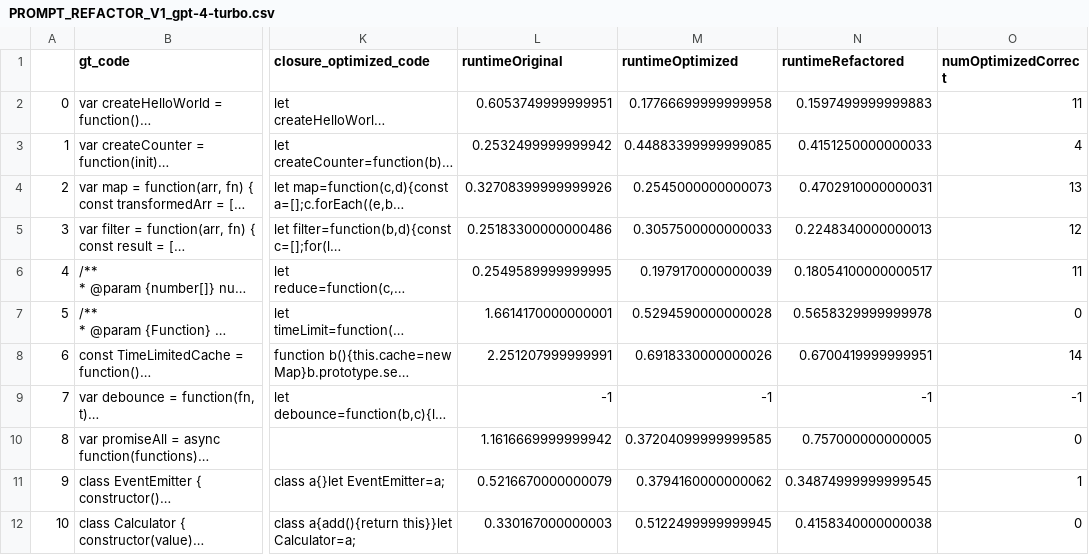
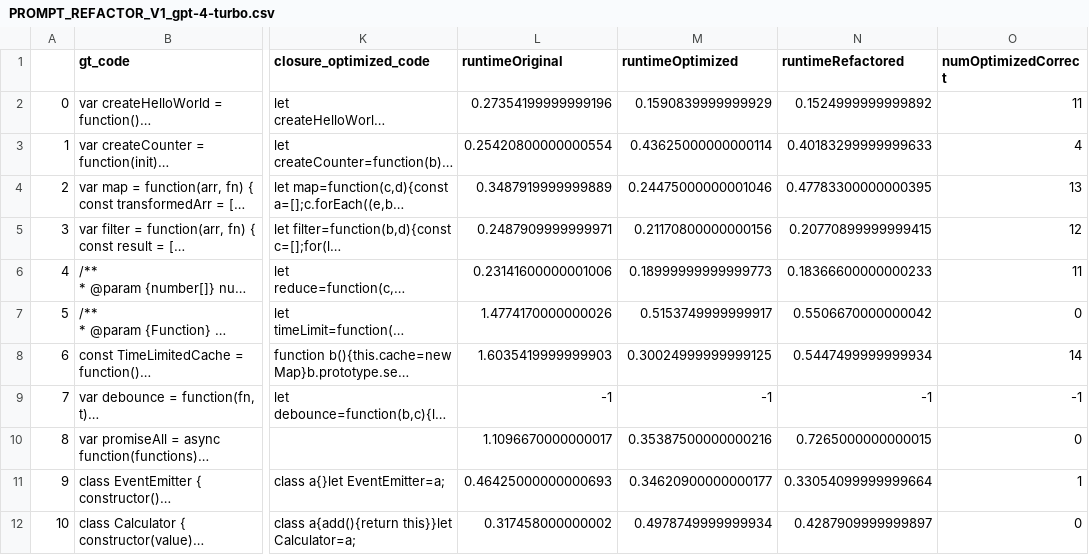
Before and after one commit to kaiyon07/code-gen, a CSV file: evaluation_files/openai_results_temp_0/PROMPT_REFACTOR_V1_gpt-4-turbo.csv, drawn as a sheet; only a part is shown, gaps mark what is left out; long unchanged cells end in …; the diff covers the shown part only; the diff names each change by its address in the sheet, - before the commit and + after, or states it on an @@ line.

Commit message:
new evaluation files

```diff
--- a/evaluation_files/openai_results_temp_0/PROMPT_REFACTOR_V1_gpt-4-turbo.csv
+++ b/evaluation_files/openai_results_temp_0/PROMPT_REFACTOR_V1_gpt-4-turbo.csv
-L2 (runtimeOriginal): 0.6053749999999951
+L2 (runtimeOriginal): 0.27354199999999196
-M2 (runtimeOptimized): 0.17766699999999958
+M2 (runtimeOptimized): 0.1590839999999929
-N2 (runtimeRefactored): 0.1597499999999883
+N2 (runtimeRefactored): 0.1524999999999892
-L3 (runtimeOriginal): 0.2532499999999942
+L3 (runtimeOriginal): 0.25420800000000554
-M3 (runtimeOptimized): 0.44883399999999085
+M3 (runtimeOptimized): 0.43625000000000114
-N3 (runtimeRefactored): 0.4151250000000033
+N3 (runtimeRefactored): 0.40183299999999633
-L4 (runtimeOriginal): 0.32708399999999926
+L4 (runtimeOriginal): 0.3487919999999889
-M4 (runtimeOptimized): 0.2545000000000073
+M4 (runtimeOptimized): 0.24475000000001046
-N4 (runtimeRefactored): 0.4702910000000031
+N4 (runtimeRefactored): 0.47783300000000395
-L5 (runtimeOriginal): 0.25183300000000486
+L5 (runtimeOriginal): 0.2487909999999971
-M5 (runtimeOptimized): 0.3057500000000033
+M5 (runtimeOptimized): 0.21170800000000156
-N5 (runtimeRefactored): 0.2248340000000013
+N5 (runtimeRefactored): 0.20770899999999415
-L6 (runtimeOriginal): 0.2549589999999995
+L6 (runtimeOriginal): 0.23141600000001006
-M6 (runtimeOptimized): 0.1979170000000039
+M6 (runtimeOptimized): 0.18999999999999773
-N6 (runtimeRefactored): 0.18054100000000517
+N6 (runtimeRefactored): 0.18366600000000233
-L7 (runtimeOriginal): 1.6614170000000001
+L7 (runtimeOriginal): 1.4774170000000026
-M7 (runtimeOptimized): 0.5294590000000028
+M7 (runtimeOptimized): 0.5153749999999917
-N7 (runtimeRefactored): 0.5658329999999978
+N7 (runtimeRefactored): 0.5506670000000042
-L8 (runtimeOriginal): 2.251207999999991
+L8 (runtimeOriginal): 1.6035419999999903
-M8 (runtimeOptimized): 0.6918330000000026
+M8 (runtimeOptimized): 0.30024999999999125
-N8 (runtimeRefactored): 0.6700419999999951
+N8 (runtimeRefactored): 0.5447499999999934
-L10 (runtimeOriginal): 1.1616669999999942
+L10 (runtimeOriginal): 1.1096670000000017
-M10 (runtimeOptimized): 0.37204099999999585
+M10 (runtimeOptimized): 0.35387500000000216
-N10 (runtimeRefactored): 0.757000000000005
+N10 (runtimeRefactored): 0.7265000000000015
-L11 (runtimeOriginal): 0.5216670000000079
+L11 (runtimeOriginal): 0.46425000000000693
-M11 (runtimeOptimized): 0.3794160000000062
+M11 (runtimeOptimized): 0.34620900000000177
-N11 (runtimeRefactored): 0.34874999999999545
+N11 (runtimeRefactored): 0.33054099999999664
-L12 (runtimeOriginal): 0.330167000000003
+L12 (runtimeOriginal): 0.317458000000002
-M12 (runtimeOptimized): 0.5122499999999945
+M12 (runtimeOptimized): 0.4978749999999934
-N12 (runtimeRefactored): 0.4158340000000038
+N12 (runtimeRefactored): 0.4287909999999897
```
Also changed, not shown: 119 edited cells elsewhere in this file, evaluation_files/gemini_results_temp_0.2/gemini-1.5-flash_REFACTOR_V5_results.csv, evaluation_files/gemini_results_temp_0.2/gemini-1.5-pro_REFACTOR_V5_results.csv, 25 other files.
